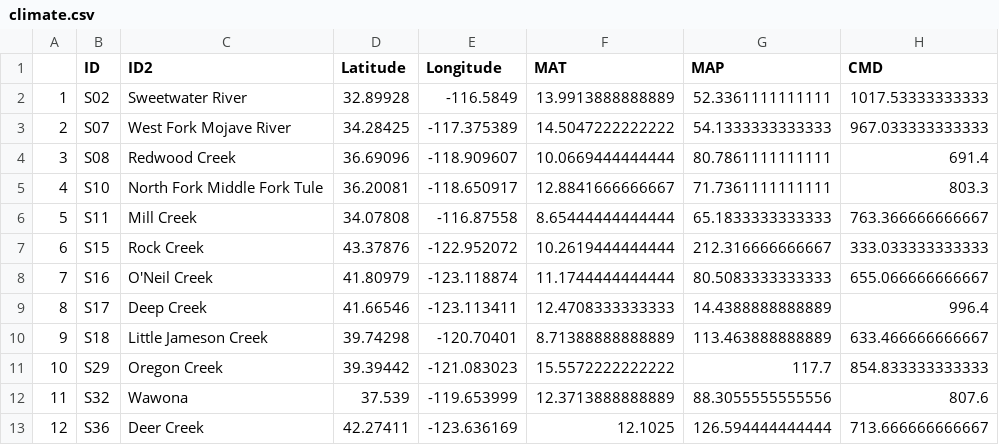
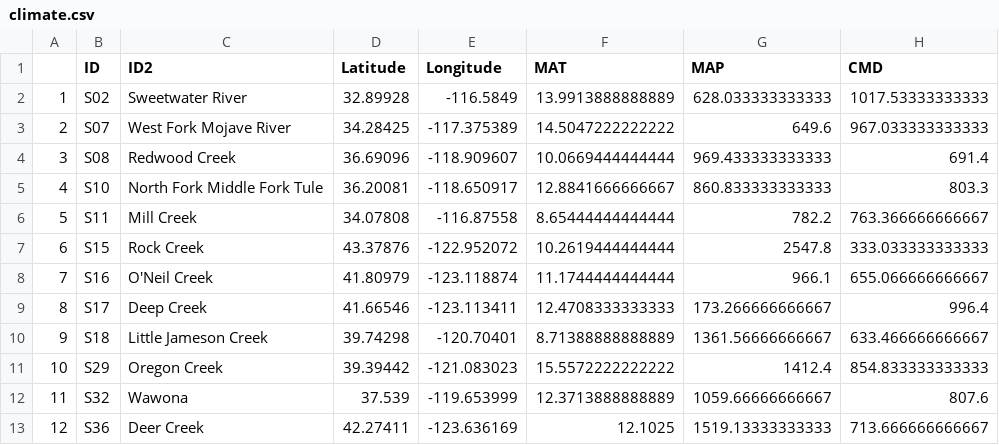
Before and after one commit to anstettd/a_Resurrection, a CSV file: Data/climate.csv, drawn as a sheet.

```diff
--- a/Data/climate.csv
+++ b/Data/climate.csv
@@ -1,13 +1,13 @@
 "","ID","ID2","Latitude","Longitude","MAT","MAP","CMD"
-"1","S02","Sweetwater River",32.89928,-116.5849,13.9913888888889,52.3361111111111,1017.53333333333
-"2","S07","West Fork Mojave River",34.28425,-117.375389,14.5047222222222,54.1333333333333,967.033333333333
-"3","S08","Redwood Creek",36.69096,-118.909607,10.0669444444444,80.7861111111111,691.4
-"4","S10","North Fork Middle Fork Tule",36.20081,-118.650917,12.8841666666667,71.7361111111111,803.3
-"5","S11","Mill Creek",34.07808,-116.87558,8.65444444444444,65.1833333333333,763.366666666667
-"6","S15","Rock Creek",43.37876,-122.952072,10.2619444444444,212.316666666667,333.033333333333
-"7","S16","O'Neil Creek",41.80979,-123.118874,11.1744444444444,80.5083333333333,655.066666666667
-"8","S17","Deep Creek",41.66546,-123.113411,12.4708333333333,14.4388888888889,996.4
-"9","S18","Little Jameson Creek",39.74298,-120.70401,8.71388888888889,113.463888888889,633.466666666667
-"10","S29","Oregon Creek",39.39442,-121.083023,15.5572222222222,117.7,854.833333333333
-"11","S32","Wawona",37.539,-119.653999,12.3713888888889,88.3055555555556,807.6
-"12","S36","Deer Creek",42.27411,-123.636169,12.1025,126.594444444444,713.666666666667
+"1","S02","Sweetwater River",32.89928,-116.5849,13.9913888888889,628.033333333333,1017.53333333333
+"2","S07","West Fork Mojave River",34.28425,-117.375389,14.5047222222222,649.6,967.033333333333
+"3","S08","Redwood Creek",36.69096,-118.909607,10.0669444444444,969.433333333333,691.4
+"4","S10","North Fork Middle Fork Tule",36.20081,-118.650917,12.8841666666667,860.833333333333,803.3
+"5","S11","Mill Creek",34.07808,-116.87558,8.65444444444444,782.2,763.366666666667
+"6","S15","Rock Creek",43.37876,-122.952072,10.2619444444444,2547.8,333.033333333333
+"7","S16","O'Neil Creek",41.80979,-123.118874,11.1744444444444,966.1,655.066666666667
+"8","S17","Deep Creek",41.66546,-123.113411,12.4708333333333,173.266666666667,996.4
+"9","S18","Little Jameson Creek",39.74298,-120.70401,8.71388888888889,1361.56666666667,633.466666666667
+"10","S29","Oregon Creek",39.39442,-121.083023,15.5572222222222,1412.4,854.833333333333
+"11","S32","Wawona",37.539,-119.653999,12.3713888888889,1059.66666666667,807.6
+"12","S36","Deer Creek",42.27411,-123.636169,12.1025,1519.13333333333,713.666666666667
```
Also changed, not shown: Data/m_year.csv, Data/weather.csv, 9 other files.
